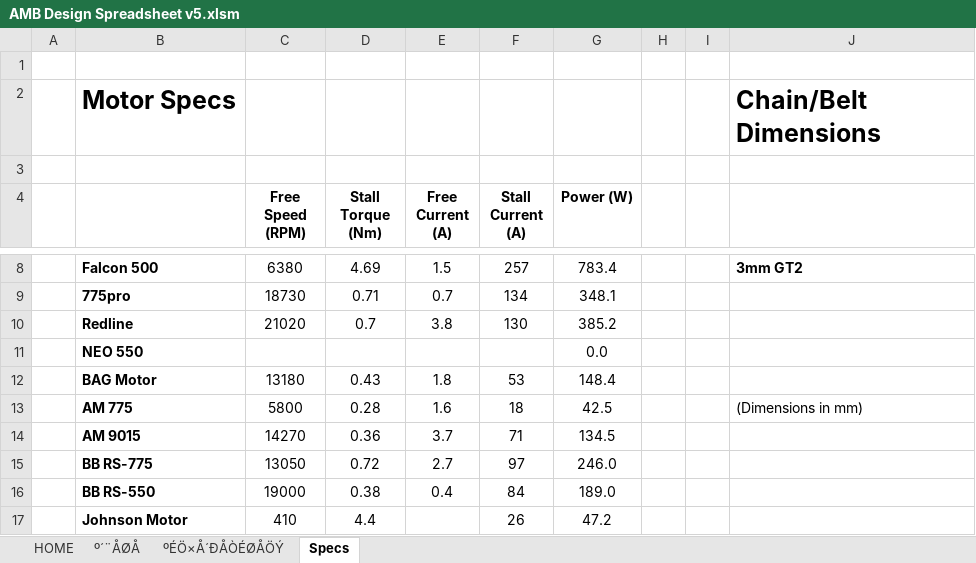
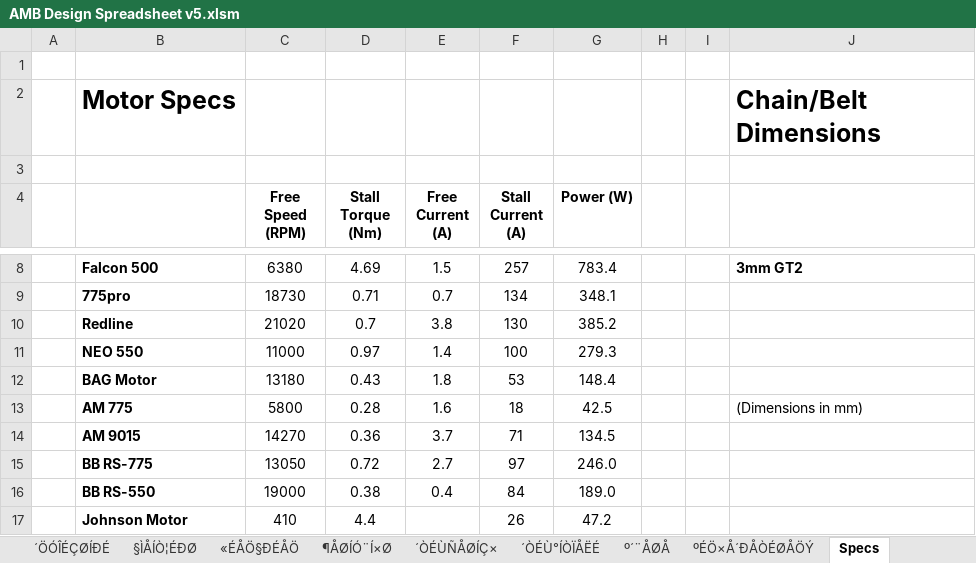
Before and after one commit to arimb/AMB_Design_Spreadsheet, an Excel workbook: AMB Design Spreadsheet v5.xlsm, sheet Specs, drawn as a sheet; only a part is shown, gaps mark what is left out; values as stored, in another font and other column widths than the file's, no borders; the diff names each change by its address in the sheet, - before the commit and + after, or states it on an @@ line.

```diff
--- a/AMB Design Spreadsheet v5.xlsm (sheet Specs)
+++ b/AMB Design Spreadsheet v5.xlsm (sheet Specs)
@@ sheet tab unhidden: ´ÖÓÎÉÇØÍÐÉ @@
@@ sheet tab unhidden: §ÌÅÍÒ¦ÉÐØ @@
@@ sheet tab unhidden: «ÉÅÖ§ÐÉÅÖ @@
@@ sheet tab unhidden: ¶ÅØÍÓ¨Í×Ø @@
@@ sheet tab unhidden: ´ÒÉÙÑÅØÍÇ× @@
@@ sheet tab unhidden: ´ÒÉÙ°ÍÒÏÅËÉ @@
-C11 (Free Speed (RPM)): (empty)
+C11 (Free Speed (RPM)): 11000
-D11 (Stall Torque (Nm)): (empty)
+D11 (Stall Torque (Nm)): 0.97
-E11 (Free Current (A)): (empty)
+E11 (Free Current (A)): 1.4
-F11 (Stall Current (A)): (empty)
+F11 (Stall Current (A)): 100
-G11 (Power (W)): 0.0
+G11 (Power (W)): 279.3
```
Also changed, not shown: sheet º´¨ÅØÅ, sheet ºÉÖ×Å´ÐÅÒÉØÅÖÝ, other sheet tabs, formulas that keep their value, charts or pictures, 2 other files.
